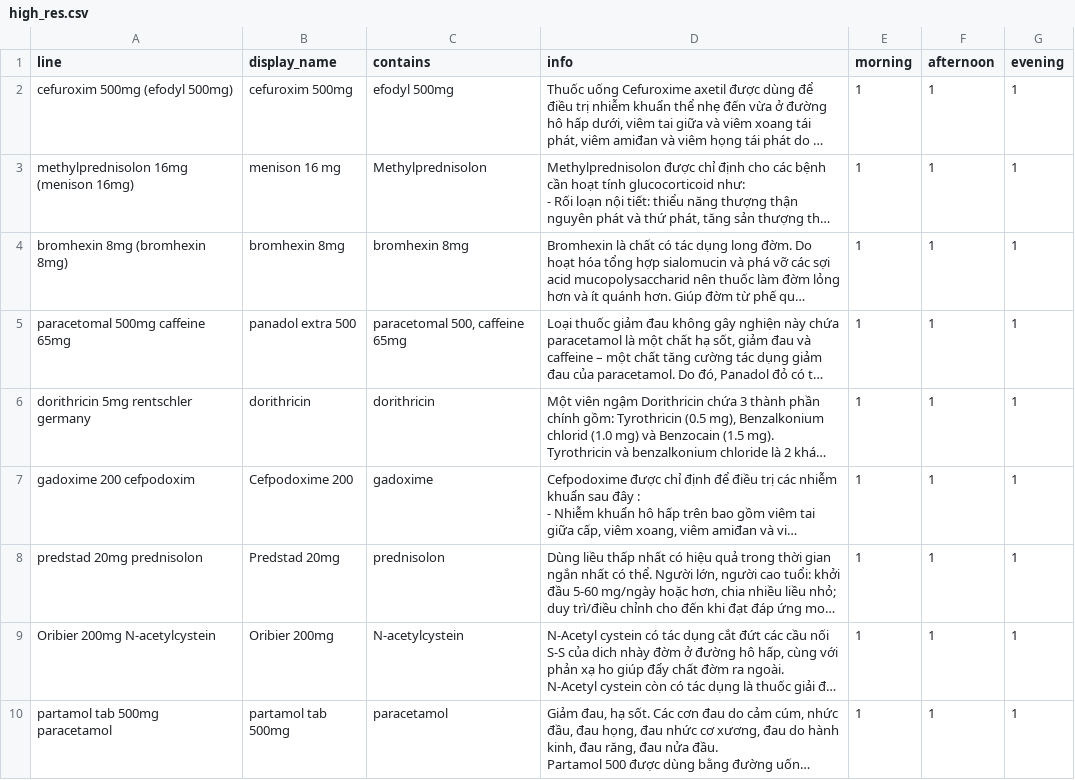
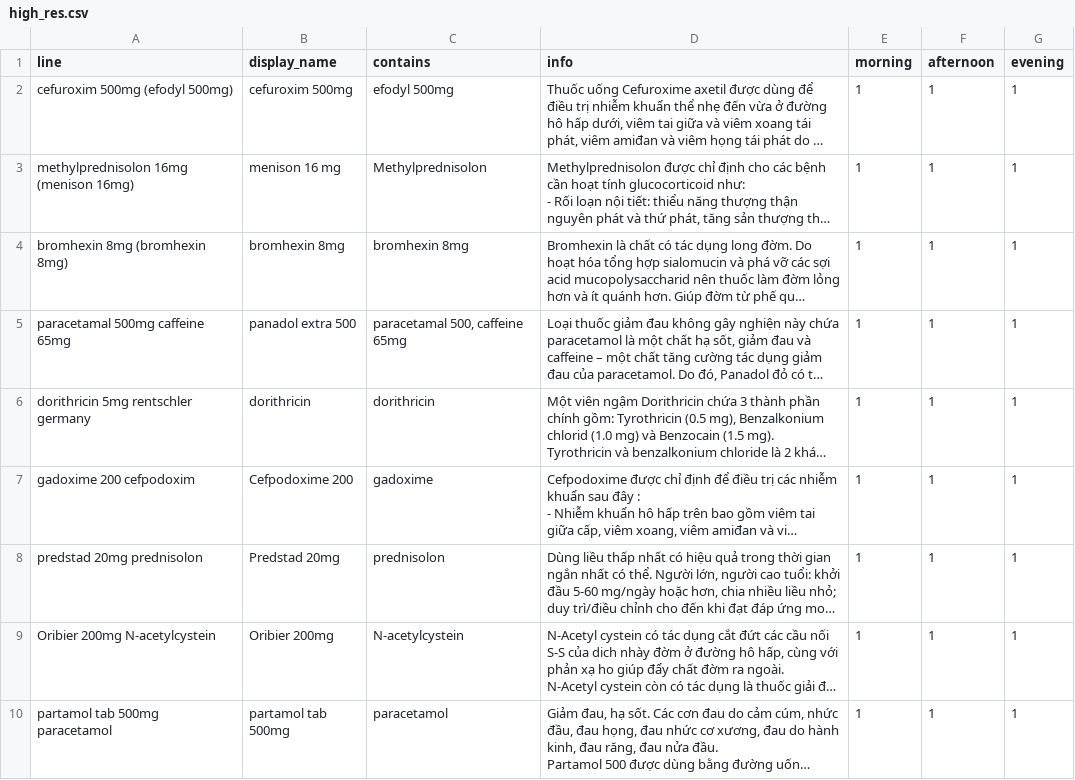
Before and after one commit to TTNguyenDev/Thesis-2020, a CSV file: servers/app/main_dict/high_res.csv, drawn as a sheet; only a part is shown; long unchanged cells end in …; the diff names each change by its address in the sheet, - before the commit and + after, or states it on an @@ line.

```diff
--- a/servers/app/main_dict/high_res.csv
+++ b/servers/app/main_dict/high_res.csv
-A5 (line): paracetomal 500mg caffeine 65mg
+A5 (line): paracetamal 500mg caffeine 65mg
-C5 (contains): paracetomal 500, caffeine 65mg
+C5 (contains): paracetamal 500, caffeine 65mg
```
Also changed, not shown: 1 other file.
